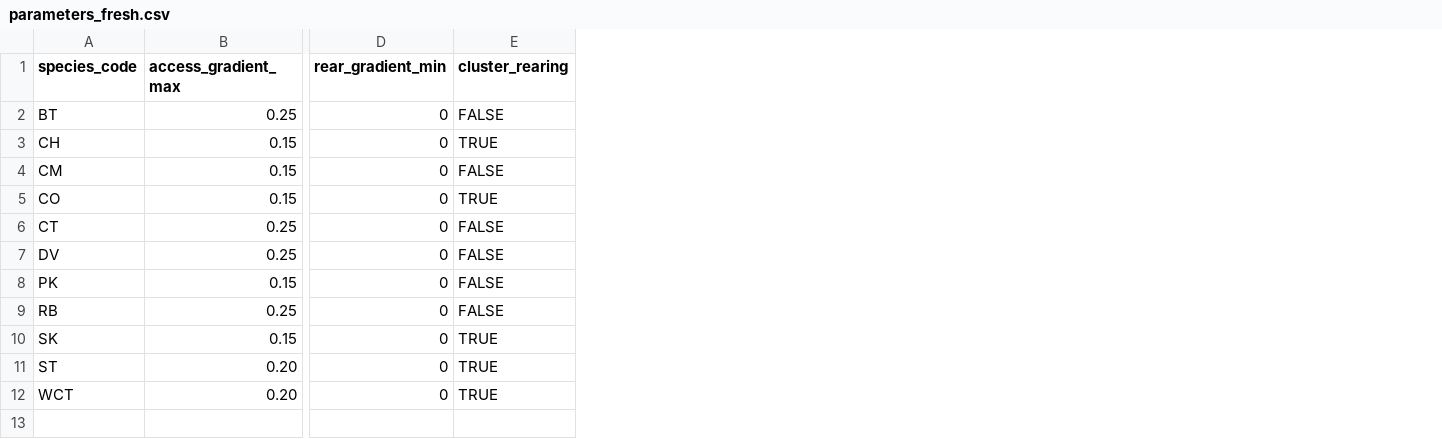
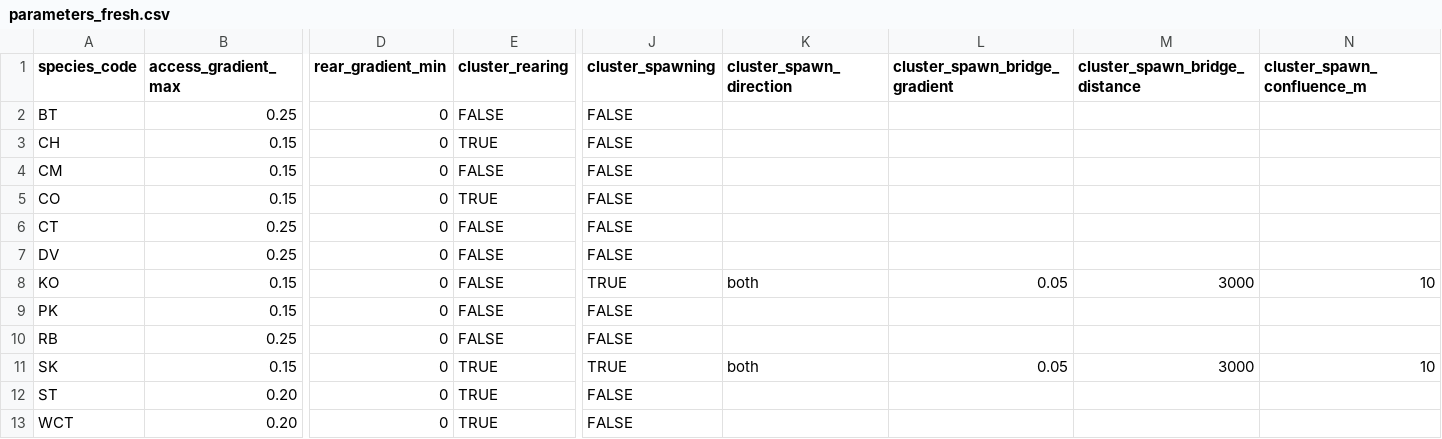
Before and after one commit to NewGraphEnvironment/fresh, a CSV file: inst/extdata/parameters_fresh.csv, drawn as a sheet; only a part is shown, gaps mark what is left out; rows hold the shown columns only; the diff names each change by its address in the sheet, - before the commit and + after, or states it on an @@ line.

```diff
--- a/inst/extdata/parameters_fresh.csv
+++ b/inst/extdata/parameters_fresh.csv
+column J (cluster_spawning), rows 2-7: all FALSE; rows 9-13: FALSE | FALSE | TRUE | FALSE | FALSE
+column K (cluster_spawn_direction), row 11: both
+column L (cluster_spawn_bridge_gradient), row 11: 0.05
+column M (cluster_spawn_bridge_distance), row 11: 3000
+column N (cluster_spawn_confluence_m), row 11: 10
+row 8: KO | 0.15 | 0 | FALSE | TRUE | both | 0.05 | 3000 | 10
```
Also changed, not shown: 7 other files.
